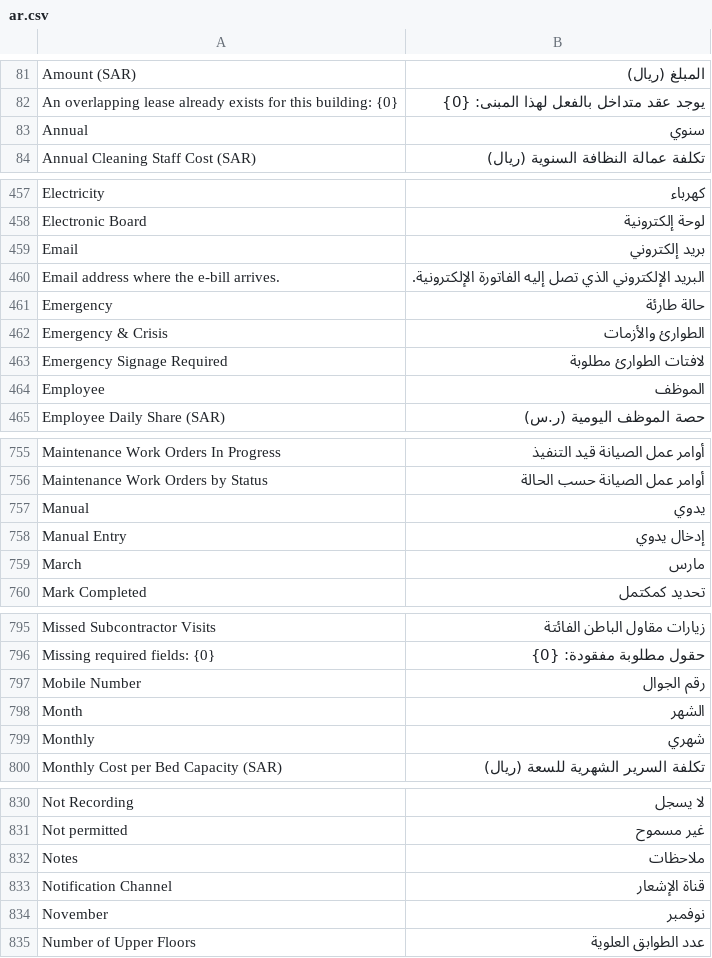
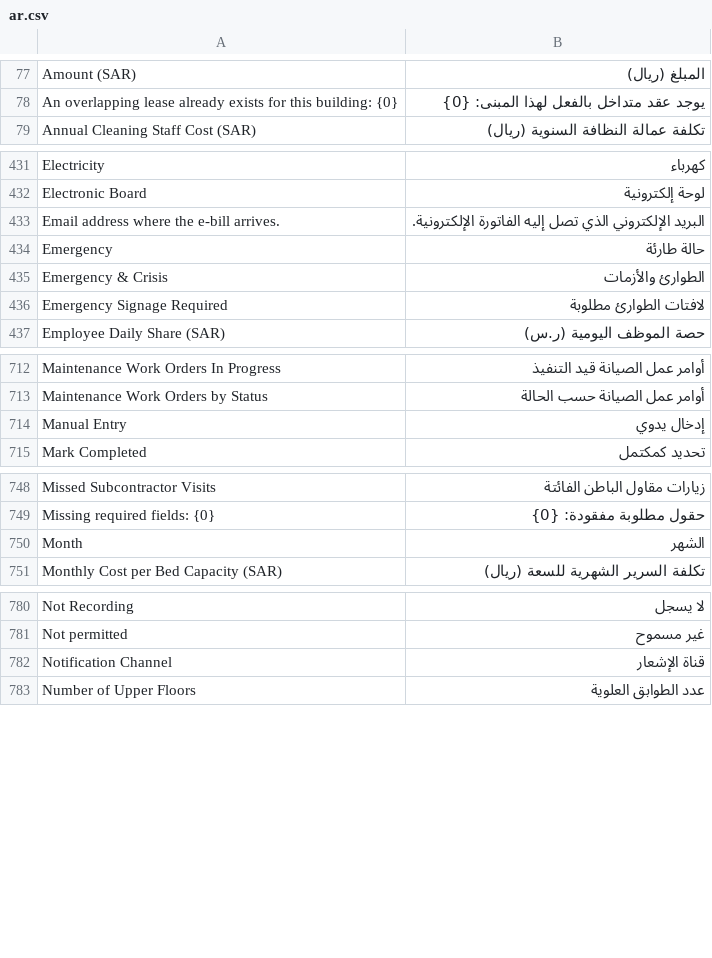
Before and after one commit to iabodysa/apex, a CSV file: apex_habitat/translations/ar.csv, drawn as a sheet; only a part is shown, gaps mark what is left out; removed rows and columns are numbered as before the commit, all else as after; the diff covers the shown part only; the diff names each change by its address in the sheet, - before the commit and + after, or states it on an @@ line.

```diff
--- a/apex_habitat/translations/ar.csv
+++ b/apex_habitat/translations/ar.csv
-row 83: Annual | سنوي
-row 459: Email | بريد إلكتروني
-row 464: Employee | الموظف
-row 757: Manual | يدوي
-row 759: March | مارس
-row 797: Mobile Number | رقم الجوال
-row 799: Monthly | شهري
-row 832: Notes | ملاحظات
-row 834: November | نوفمبر
```
Also changed, not shown: 53 removed rows and 13 moved rows elsewhere in this file, 5 other files.
